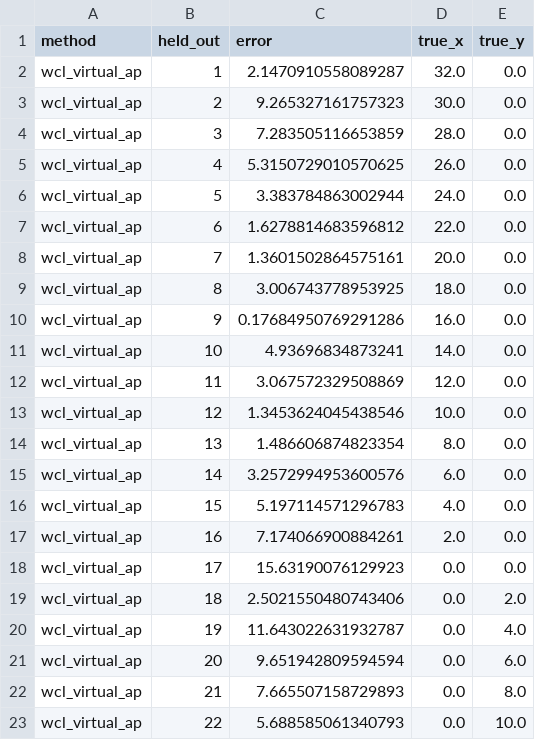
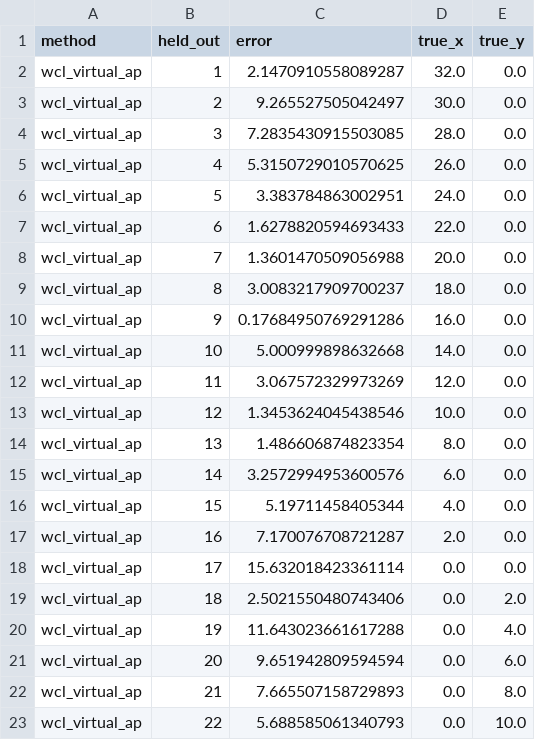
Before and after one commit to koh11235813/icsR8, a CSV file: results/extra/lolo_ledger.csv, drawn as a sheet; only a part is shown; the diff covers the shown part only.

```diff
--- a/results/extra/lolo_ledger.csv
+++ b/results/extra/lolo_ledger.csv
@@ -2,12 +2,12 @@ method,held_out,error,true_x,true_y
 wcl_virtual_ap,1,2.1470910558089287,32.0,0.0
-wcl_virtual_ap,2,9.265327161757323,30.0,0.0
-wcl_virtual_ap,3,7.283505116653859,28.0,0.0
+wcl_virtual_ap,2,9.265527505042497,30.0,0.0
+wcl_virtual_ap,3,7.2835430915503085,28.0,0.0
 wcl_virtual_ap,4,5.3150729010570625,26.0,0.0
-wcl_virtual_ap,5,3.383784863002944,24.0,0.0
-wcl_virtual_ap,6,1.6278814683596812,22.0,0.0
-wcl_virtual_ap,7,1.3601502864575161,20.0,0.0
-wcl_virtual_ap,8,3.006743778953925,18.0,0.0
+wcl_virtual_ap,5,3.383784863002951,24.0,0.0
+wcl_virtual_ap,6,1.6278820594693433,22.0,0.0
+wcl_virtual_ap,7,1.3601470509056988,20.0,0.0
+wcl_virtual_ap,8,3.0083217909700237,18.0,0.0
 wcl_virtual_ap,9,0.17684950769291286,16.0,0.0
-wcl_virtual_ap,10,4.93696834873241,14.0,0.0
-wcl_virtual_ap,11,3.067572329508869,12.0,0.0
+wcl_virtual_ap,10,5.000999898632668,14.0,0.0
+wcl_virtual_ap,11,3.067572329973269,12.0,0.0
 wcl_virtual_ap,12,1.3453624045438546,10.0,0.0
@@ -15,7 +15,7 @@ wcl_virtual_ap,13,1.486606874823354,8.0,0.0
 wcl_virtual_ap,14,3.2572994953600576,6.0,0.0
-wcl_virtual_ap,15,5.197114571296783,4.0,0.0
-wcl_virtual_ap,16,7.174066900884261,2.0,0.0
-wcl_virtual_ap,17,15.63190076129923,0.0,0.0
+wcl_virtual_ap,15,5.19711458405344,4.0,0.0
+wcl_virtual_ap,16,7.170076708721287,2.0,0.0
+wcl_virtual_ap,17,15.632018423361114,0.0,0.0
 wcl_virtual_ap,18,2.5021550480743406,0.0,2.0
-wcl_virtual_ap,19,11.643022631932787,0.0,4.0
+wcl_virtual_ap,19,11.643023661617288,0.0,4.0
 wcl_virtual_ap,20,9.651942809594594,0.0,6.0
```
Also changed, not shown: 18 edited cells elsewhere in this file, results/extra/lolo_summary.csv, results/extra/protocol_a.csv, 6 other files.
